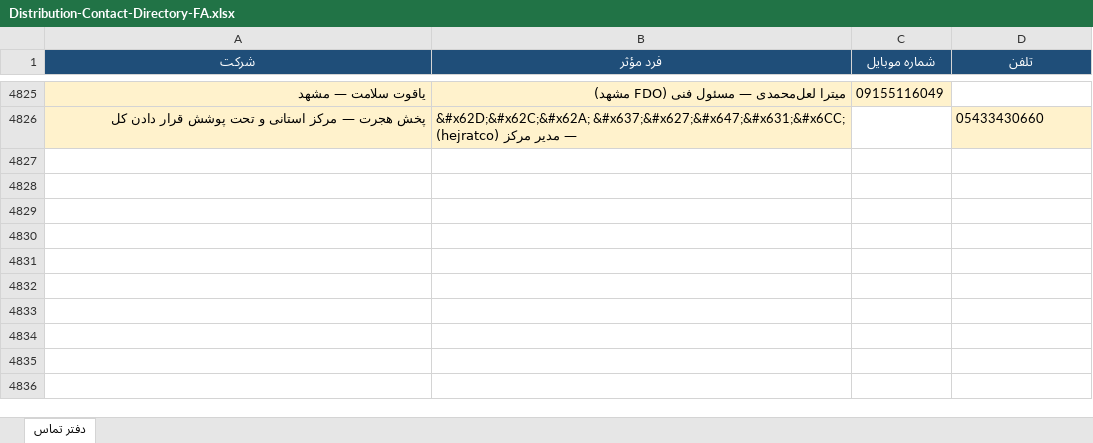
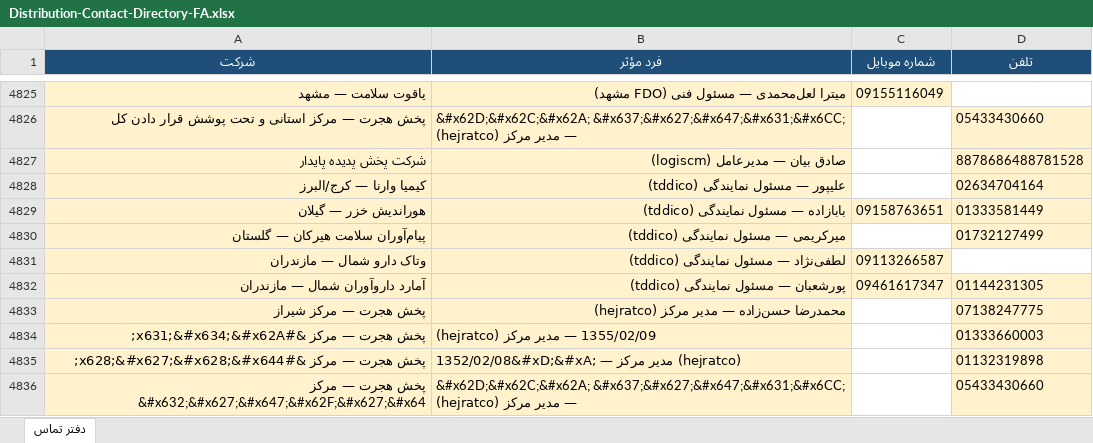
Before and after one commit to rjabrisham-cell/HomeDesign, an Excel workbook: artifacts/Distribution-Contact-Directory-FA.xlsx, sheet دفتر تماس, drawn as a sheet; only a part is shown, gaps mark what is left out; values as stored, in another font and other column widths than the file's, no borders; the diff covers the shown part only; the diff names each change by its address in the sheet, - before the commit and + after, or states it on an @@ line.

```diff
--- a/artifacts/Distribution-Contact-Directory-FA.xlsx (sheet دفتر تماس)
+++ b/artifacts/Distribution-Contact-Directory-FA.xlsx (sheet دفتر تماس)
+row 4827: شرکت پخش پدیده پایدار | صادق بیان — مدیرعامل (logiscm) |  | 8878686488781528
+row 4828: کیمیا وارنا — کرج/البرز | علیپور — مسئول نمایندگی (tddico) |  | 02634704164
+row 4829: هوراندیش خزر — گیلان | بابازاده — مسئول نمایندگی (tddico) | 09158763651 | 01333581449
+row 4830: پیام‌آوران سلامت هیرکان — گلستان | میرکریمی — مسئول نمایندگی (tddico) |  | 01732127499
+row 4831: وتاک دارو شمال — مازندران | لطفی‌نژاد — مسئول نمایندگی (tddico) | 09113266587
+row 4832: آمارد داروآوران شمال — مازندران | پورشعبان — مسئول نمایندگی (tddico) | 09461617347 | 01144231305
+row 4833: پخش هجرت — مرکز شیراز | محمدرضا حسن‌زاده — مدیر مرکز (hejratco) |  | 07138247775
+row 4834: پخش هجرت — مرکز &#x631;&#x634;&#x62A; | 1355/02/09 — مدیر مرکز (hejratco) |  | 01333660003
+row 4835: پخش هجرت — مرکز &#x628;&#x627;&#x628;&#x644; | 1352/02/08&#xD;&#xA; — مدیر مرکز (hejratco) |  | 01132319898
+row 4836: پخش هجرت — مرکز &#x632;&#x627;&#x647;&#x62F;&#x627;&#x64 | &#x62D;&#x62C;&#x62A; &#x637;&#x627;&#x647;&#x631;&#x6CC; — مدیر مرکز (hejratco) |  | 05433430660
```
Also changed, not shown: 57 added rows and 1 edited cell elsewhere in this sheet, research/distribution-contacts/Distribution-Contact-Directory-FA.xlsx, 5 other files.
